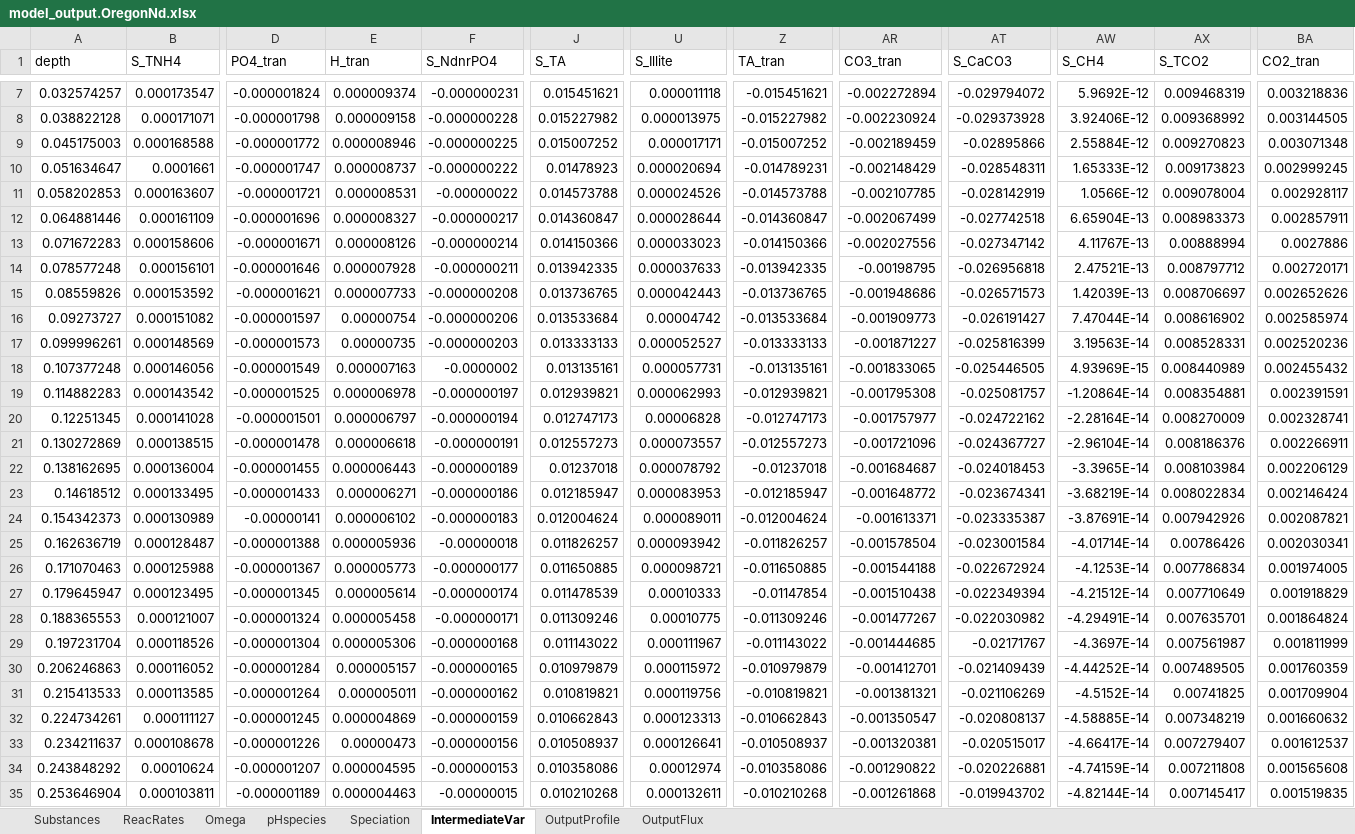
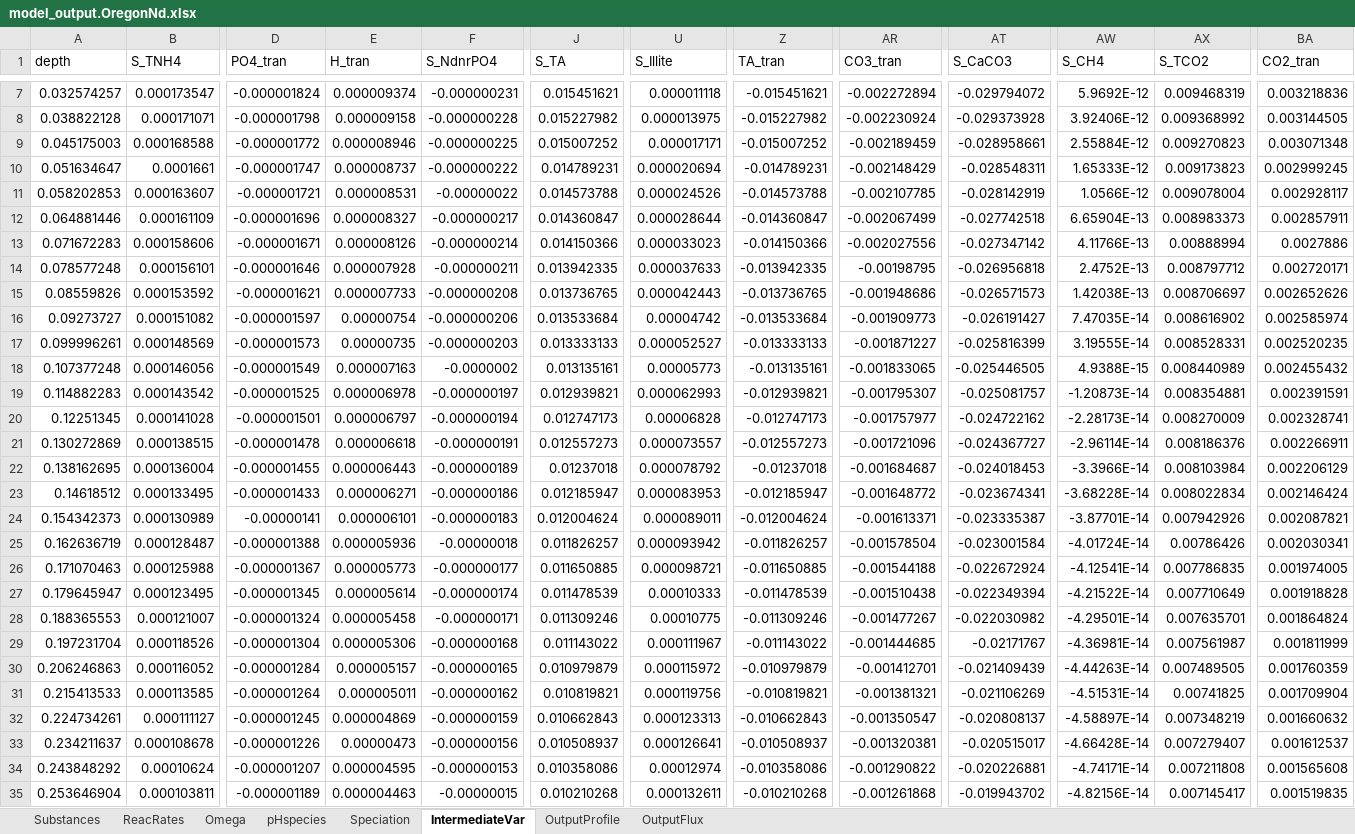
Before and after one commit to JianghuiDu/SedTrace.jl, an Excel workbook: examples/OregonNd/model_output.OregonNd.xlsx, sheet IntermediateVar, drawn as a sheet; only a part is shown, gaps mark what is left out; values as stored, in another font and other column widths than the file's, no borders; the diff covers the shown part only; the diff names each change by its address in the sheet, - before the commit and + after, or states it on an @@ line.

```diff
--- a/examples/OregonNd/model_output.OregonNd.xlsx (sheet IntermediateVar)
+++ b/examples/OregonNd/model_output.OregonNd.xlsx (sheet IntermediateVar)
-AT9 (S_CaCO3): -0.02895866
+AT9 (S_CaCO3): -0.028958661
-J10 (S_TA): 0.01478923
+J10 (S_TA): 0.014789231
-AW13 (S_CH4): 4.11767E-13
+AW13 (S_CH4): 4.11766E-13
-AW14 (S_CH4): 2.47521E-13
+AW14 (S_CH4): 2.4752E-13
-AW15 (S_CH4): 1.42039E-13
+AW15 (S_CH4): 1.42038E-13
-AW16 (S_CH4): 7.47044E-14
+AW16 (S_CH4): 7.47035E-14
-AW17 (S_CH4): 3.19563E-14
+AW17 (S_CH4): 3.19555E-14
-BA17 (CO2_tran): 0.002520236
+BA17 (CO2_tran): 0.002520235
-U18 (S_Illite): 0.000057731
+U18 (S_Illite): 0.00005773
-AW18 (S_CH4): 4.93969E-15
+AW18 (S_CH4): 4.9388E-15
-AR19 (CO3_tran): -0.001795308
+AR19 (CO3_tran): -0.001795307
-AW19 (S_CH4): -1.20864E-14
+AW19 (S_CH4): -1.20873E-14
-AW20 (S_CH4): -2.28164E-14
+AW20 (S_CH4): -2.28173E-14
-AW21 (S_CH4): -2.96104E-14
+AW21 (S_CH4): -2.96114E-14
-AW22 (S_CH4): -3.3965E-14
+AW22 (S_CH4): -3.3966E-14
-AW23 (S_CH4): -3.68219E-14
+AW23 (S_CH4): -3.68228E-14
-E24 (H_tran): 0.000006102
+E24 (H_tran): 0.000006101
-AW24 (S_CH4): -3.87691E-14
+AW24 (S_CH4): -3.87701E-14
-AW25 (S_CH4): -4.01714E-14
+AW25 (S_CH4): -4.01724E-14
-AW26 (S_CH4): -4.1253E-14
+AW26 (S_CH4): -4.12541E-14
-AX26 (S_TCO2): 0.007786834
+AX26 (S_TCO2): 0.007786835
-Z27 (TA_tran): -0.01147854
+Z27 (TA_tran): -0.011478539
-AW27 (S_CH4): -4.21512E-14
+AW27 (S_CH4): -4.21522E-14
-BA27 (CO2_tran): 0.001918829
+BA27 (CO2_tran): 0.001918828
-AW28 (S_CH4): -4.29491E-14
+AW28 (S_CH4): -4.29501E-14
-AW29 (S_CH4): -4.3697E-14
+AW29 (S_CH4): -4.36981E-14
-AW30 (S_CH4): -4.44252E-14
+AW30 (S_CH4): -4.44263E-14
-AW31 (S_CH4): -4.5152E-14
+AW31 (S_CH4): -4.51531E-14
-AW32 (S_CH4): -4.58885E-14
+AW32 (S_CH4): -4.58897E-14
-AW33 (S_CH4): -4.66417E-14
+AW33 (S_CH4): -4.66428E-14
-AW34 (S_CH4): -4.74159E-14
+AW34 (S_CH4): -4.74171E-14
-AW35 (S_CH4): -4.82144E-14
+AW35 (S_CH4): -4.82156E-14
```
Also changed, not shown: 693 edited cells elsewhere in this sheet, sheet OutputProfile, sheet Omega, sheet pHspecies, sheet Substances, sheet ReacRates, sheet Speciation, 1 more sheet, examples/OregonNd/model_config.OregonNd.xlsx, examples/OregonNd/model_parsing_diagnostics.OregonNd.xlsx, 8 other files.
